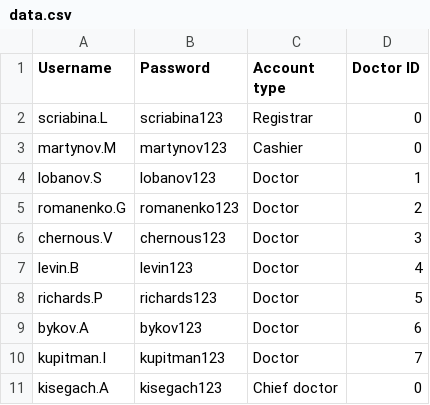
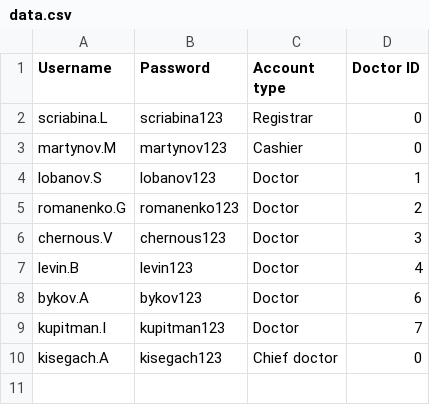
Before and after one commit to PetrPalych/Course-Project-3, a CSV file: src/models/implementation/employees/data.csv, drawn as a sheet; the diff names each change by its address in the sheet, - before the commit and + after, or states it on an @@ line.

```diff
--- a/src/models/implementation/employees/data.csv
+++ b/src/models/implementation/employees/data.csv
-row 8: richards.P | richards123 | Doctor | 5
```
Also changed, not shown: src/models/implementation/doctors/data.csv, 1 other file.
